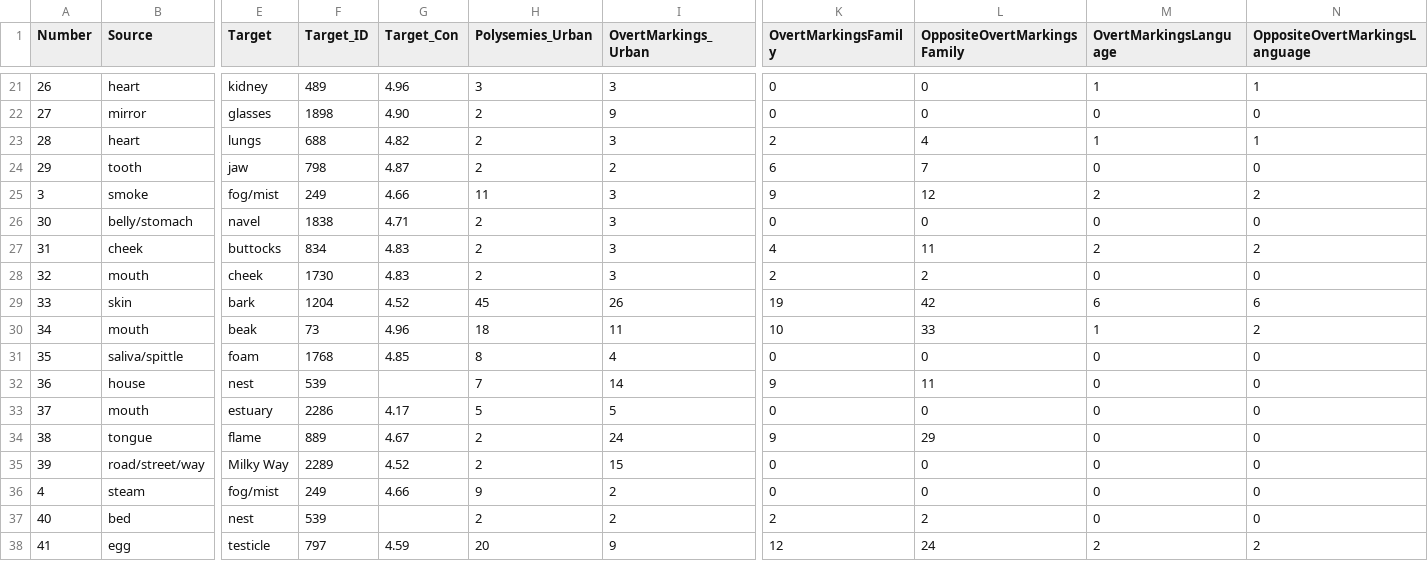
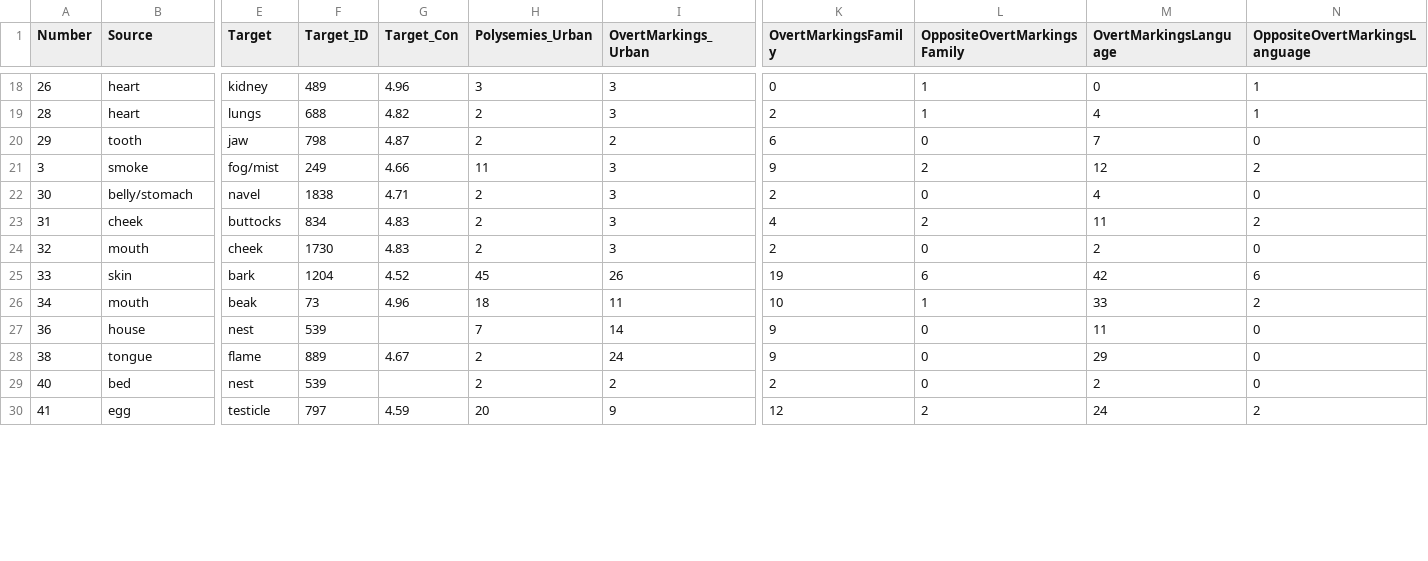
Before and after one commit to calc-project/dirsem, a TSV file: urban-vs-clips.tsv, drawn as a sheet; only a part is shown, gaps mark what is left out; removed rows and columns are numbered as before the commit, all else as after; rows hold the shown columns only; the diff covers the shown part only; the diff names each change by its address in the sheet, - before the commit and + after, or states it on an @@ line.

```diff
--- a/urban-vs-clips.tsv
+++ b/urban-vs-clips.tsv
-L18 (OppositeOvertMarkingsFamily): 0
+L18 (OppositeOvertMarkingsFamily): 1
-M18 (OvertMarkingsLanguage): 1
+M18 (OvertMarkingsLanguage): 0
-row 22: 27 | mirror | glasses | 1898 | 4.90 | 2 | 9 | 0 | 0 | 0 | 0
-L19 (OppositeOvertMarkingsFamily): 4
+L19 (OppositeOvertMarkingsFamily): 1
-M19 (OvertMarkingsLanguage): 1
+M19 (OvertMarkingsLanguage): 4
-L20 (OppositeOvertMarkingsFamily): 7
+L20 (OppositeOvertMarkingsFamily): 0
-M20 (OvertMarkingsLanguage): 0
+M20 (OvertMarkingsLanguage): 7
-L21 (OppositeOvertMarkingsFamily): 12
+L21 (OppositeOvertMarkingsFamily): 2
-M21 (OvertMarkingsLanguage): 2
+M21 (OvertMarkingsLanguage): 12
-K22 (OvertMarkingsFamily): 0
+K22 (OvertMarkingsFamily): 2
-M22 (OvertMarkingsLanguage): 0
+M22 (OvertMarkingsLanguage): 4
-L23 (OppositeOvertMarkingsFamily): 11
+L23 (OppositeOvertMarkingsFamily): 2
-M23 (OvertMarkingsLanguage): 2
+M23 (OvertMarkingsLanguage): 11
-L24 (OppositeOvertMarkingsFamily): 2
+L24 (OppositeOvertMarkingsFamily): 0
-M24 (OvertMarkingsLanguage): 0
+M24 (OvertMarkingsLanguage): 2
-L25 (OppositeOvertMarkingsFamily): 42
+L25 (OppositeOvertMarkingsFamily): 6
-M25 (OvertMarkingsLanguage): 6
+M25 (OvertMarkingsLanguage): 42
-L26 (OppositeOvertMarkingsFamily): 33
+L26 (OppositeOvertMarkingsFamily): 1
-M26 (OvertMarkingsLanguage): 1
+M26 (OvertMarkingsLanguage): 33
-row 31: 35 | saliva/spittle | foam | 1768 | 4.85 | 8 | 4 | 0 | 0 | 0 | 0
-L27 (OppositeOvertMarkingsFamily): 11
+L27 (OppositeOvertMarkingsFamily): 0
-M27 (OvertMarkingsLanguage): 0
+M27 (OvertMarkingsLanguage): 11
-row 33: 37 | mouth | estuary | 2286 | 4.17 | 5 | 5 | 0 | 0 | 0 | 0
-L28 (OppositeOvertMarkingsFamily): 29
+L28 (OppositeOvertMarkingsFamily): 0
-M28 (OvertMarkingsLanguage): 0
+M28 (OvertMarkingsLanguage): 29
-row 35: 39 | road/street/way | Milky Way | 2289 | 4.52 | 2 | 15 | 0 | 0 | 0 | 0
-row 36: 4 | steam | fog/mist | 249 | 4.66 | 9 | 2 | 0 | 0 | 0 | 0
-L29 (OppositeOvertMarkingsFamily): 2
+L29 (OppositeOvertMarkingsFamily): 0
-M29 (OvertMarkingsLanguage): 0
+M29 (OvertMarkingsLanguage): 2
-L30 (OppositeOvertMarkingsFamily): 24
+L30 (OppositeOvertMarkingsFamily): 2
-M30 (OvertMarkingsLanguage): 2
+M30 (OvertMarkingsLanguage): 24
```
Also changed, not shown: 4 removed rows and 48 edited cells elsewhere in this file, 1 other file.
